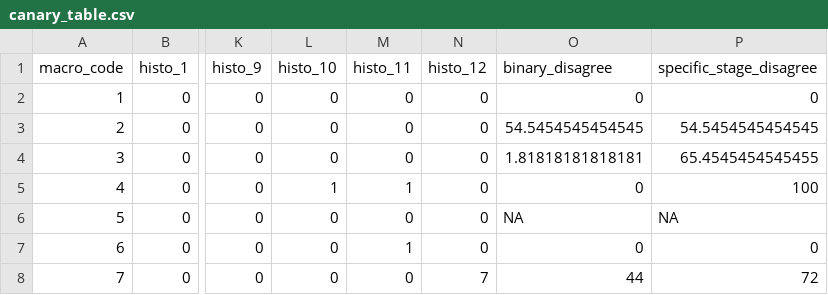
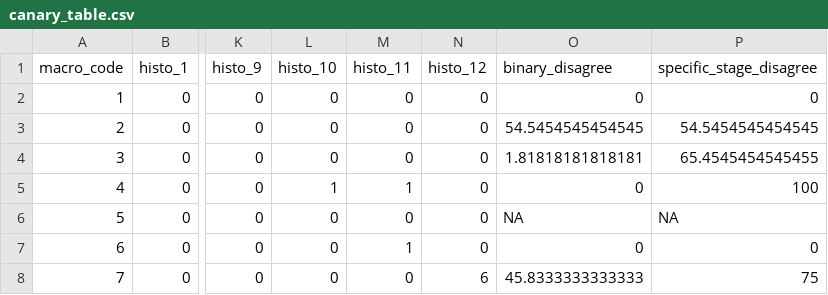
Before and after one commit to markusmin/macro_histo_maturity, a CSV file: tables/canary_table.csv, drawn as a sheet; only a part is shown, gaps mark what is left out; the diff names each change by its address in the sheet, - before the commit and + after, or states it on an @@ line.

```diff
--- a/tables/canary_table.csv
+++ b/tables/canary_table.csv
-N8 (histo_12): 7
+N8 (histo_12): 6
-O8 (binary_disagree): 44
+O8 (binary_disagree): 45.8333333333333
-P8 (specific_stage_disagree): 72
+P8 (specific_stage_disagree): 75
```
Also changed, not shown: tables/sablefish_table.csv, 5 other files.
